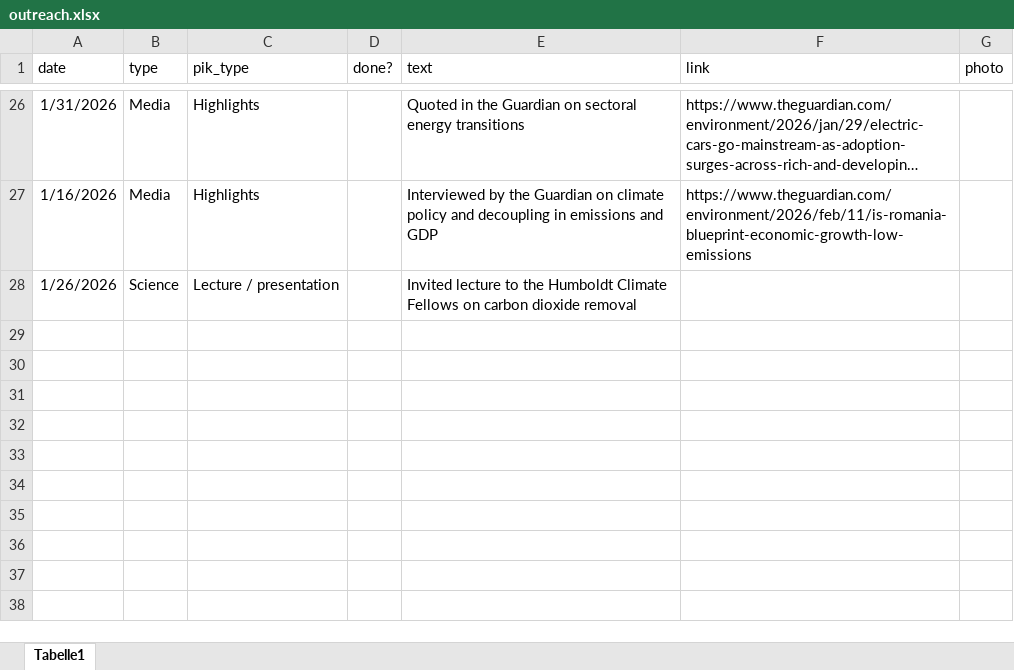
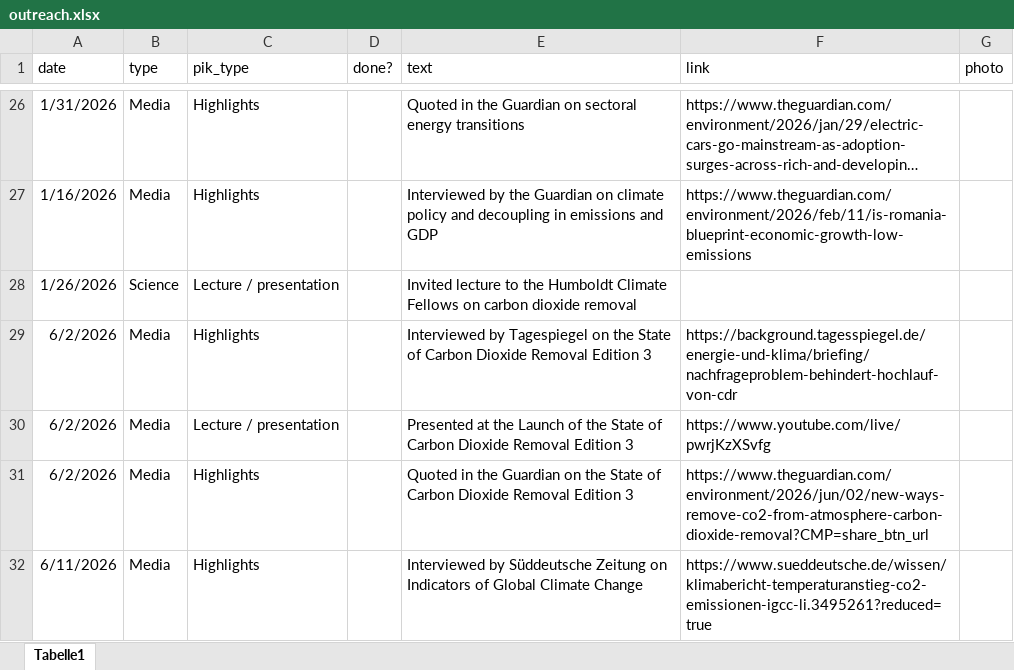
Before and after one commit to lambwf/lambwf.github.io, an Excel workbook: outreach.xlsx, sheet Tabelle1, drawn as a sheet; only a part is shown, gaps mark what is left out; long unchanged cells end in …; values as stored, in another font and other column widths than the file's, no borders; the diff names each change by its address in the sheet, - before the commit and + after, or states it on an @@ line.

```diff
--- a/outreach.xlsx (sheet Tabelle1)
+++ b/outreach.xlsx (sheet Tabelle1)
+row 29: 6/2/2026 | Media | Highlights |  | Interviewed by Tagespiegel on the State of Carbon Dioxide Removal Edition 3 | https://background.tagesspiegel.de/energie-und-klima/briefing/nachfrageproblem-behindert-hochlauf-von-cdr
+row 30: 6/2/2026 | Media | Lecture / presentation |  | Presented at the Launch of the State of Carbon Dioxide Removal Edition 3 | https://www.youtube.com/live/pwrjKzXSvfg
+row 31: 6/2/2026 | Media | Highlights |  | Quoted in the Guardian on the State of Carbon Dioxide Removal Edition 3 | https://www.theguardian.com/environment/2026/jun/02/new-ways-remove-co2-from-atmosphere-carbon-dioxide-removal?CMP=share_btn_url
+row 32: 6/11/2026 | Media | Highlights |  | Interviewed by Süddeutsche Zeitung on Indicators of Global Climate Change | https://www.sueddeutsche.de/wissen/klimabericht-temperaturanstieg-co2-emissionen-igcc-li.3495261?reduced=true
```
Also changed, not shown: 6 other files.
